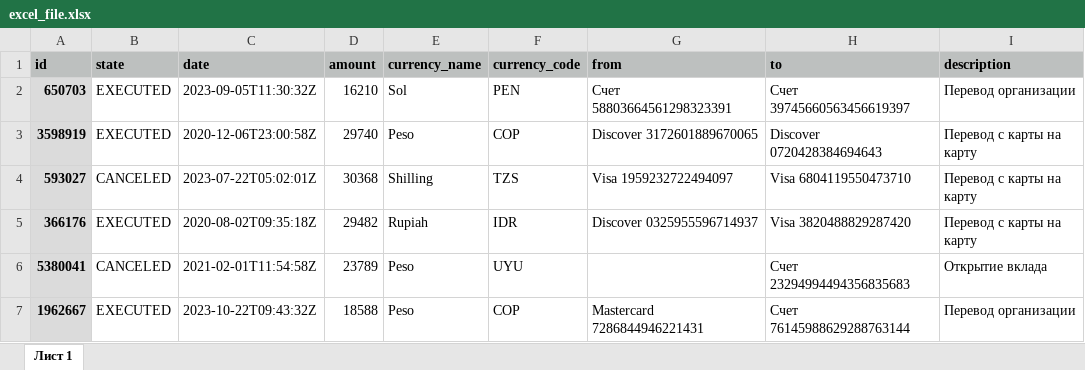
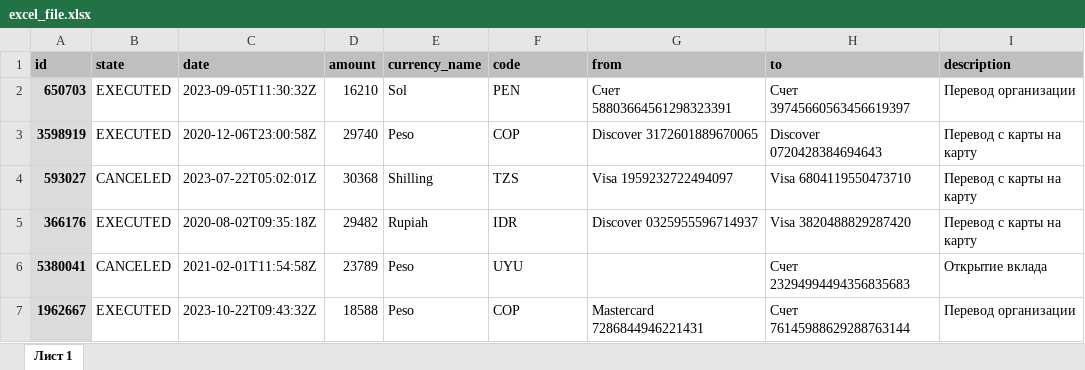
Before and after one commit to mikhail902/Skhw, an Excel workbook: data/excel_file.xlsx, sheet Лист 1, drawn as a sheet; only a part is shown; values as stored, in another font and other column widths than the file's, no borders; the diff names each change by its address in the sheet, - before the commit and + after, or states it on an @@ line.

```diff
--- a/data/excel_file.xlsx (sheet Лист 1)
+++ b/data/excel_file.xlsx (sheet Лист 1)
-F1: currency_code
+F1: code
```
Also changed, not shown: 7 other files.
